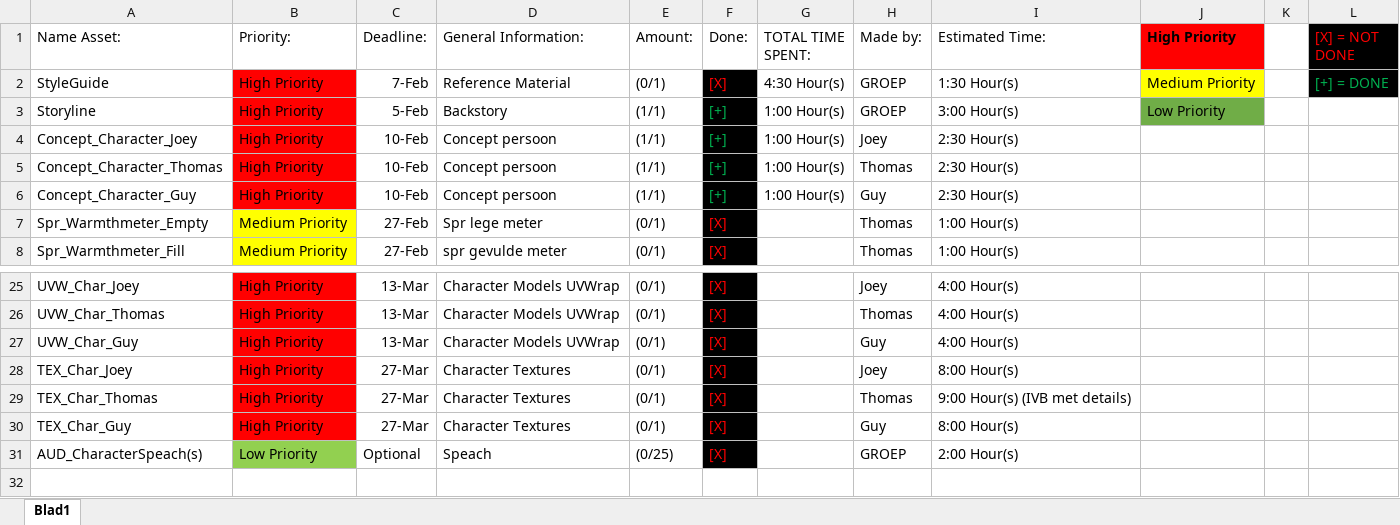
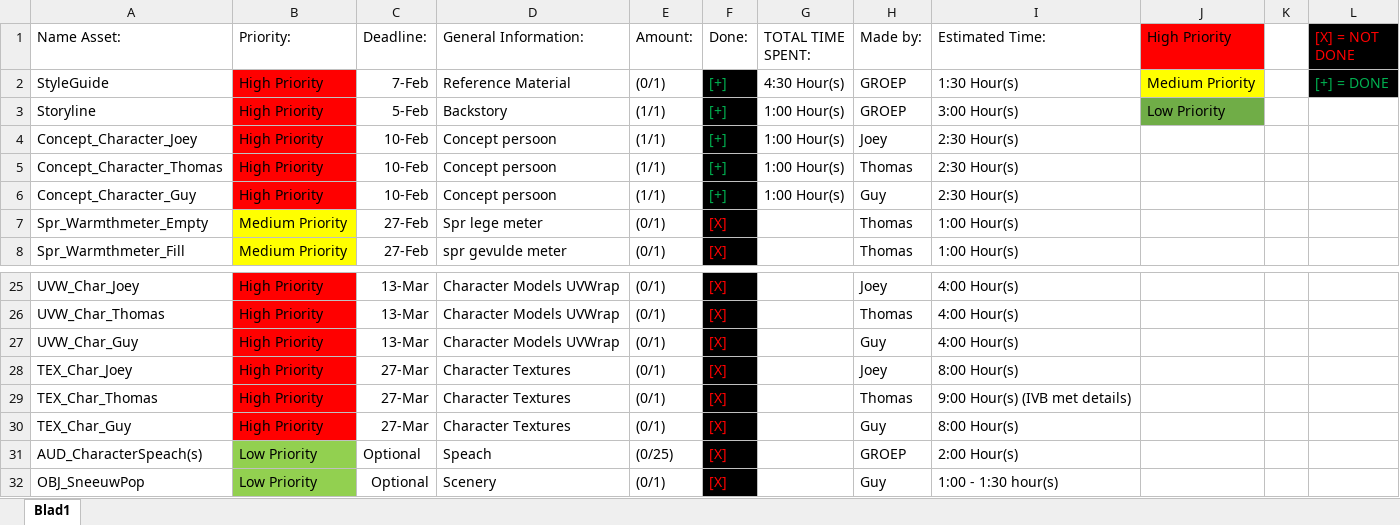
Before and after one commit to GuyVanDerMeulenDeltion/Project-3-Vluchtelingen, an Excel workbook: AssetLists/Asset_List.xlsx, sheet Blad1, drawn as a sheet; only a part is shown, gaps mark what is left out; values as stored, in another font and other column widths than the file's, no borders; the diff names each change by its address in the sheet, - before the commit and + after, or states it on an @@ line.

Commit message:
Asset stuff

```diff
--- a/AssetLists/Asset_List.xlsx (sheet Blad1)
+++ b/AssetLists/Asset_List.xlsx (sheet Blad1)
-J1 bold: on
+J1 bold: off
-F2 (Done:): [X]
+F2 (Done:): [+]
-F2 text colour: #FF0000
+F2 text colour: #00B050
+row 32: OBJ_SneeuwPop | Low Priority | Optional | Scenery | (0/1) | [X] |  | Guy | 1:00 - 1:30 hour(s)
```
Also changed, not shown: 2 other files.
